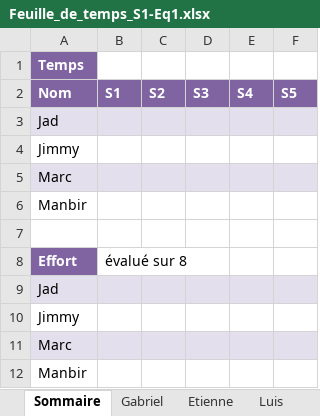
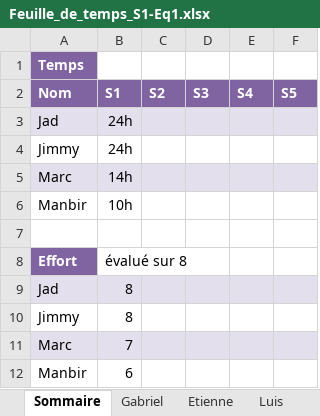
Before and after one commit to Ricieus/All-Nighter-s, an Excel workbook: Feuille_de_temps_S1-Eq1.xlsx, sheet Sommaire, drawn as a sheet; values as stored, in another font and other column widths than the file's, no borders; the diff names each change by its address in the sheet, - before the commit and + after, or states it on an @@ line.

Commit message:
Ajouter tache dans document word et excel

```diff
--- a/Feuille_de_temps_S1-Eq1.xlsx (sheet Sommaire)
+++ b/Feuille_de_temps_S1-Eq1.xlsx (sheet Sommaire)
-B3:B4 (S1): (empty)
+B3:B4 (S1): 24h
-B5 (S1): (empty)
+B5 (S1): 14h
-B6 (S1): (empty)
+B6 (S1): 10h
-B9:B10 (S1): (empty)
+B9:B10 (S1): 8
-B11 (S1): (empty)
+B11 (S1): 7
-B12 (S1): (empty)
+B12 (S1): 6
```
Also changed, not shown: 1 other file.
